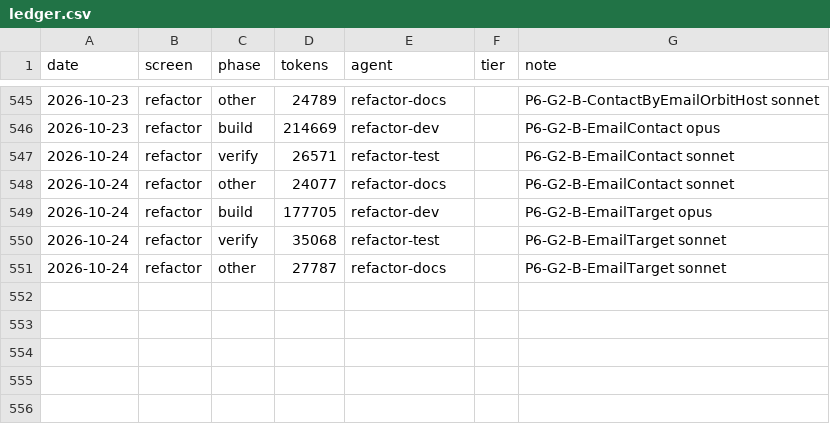
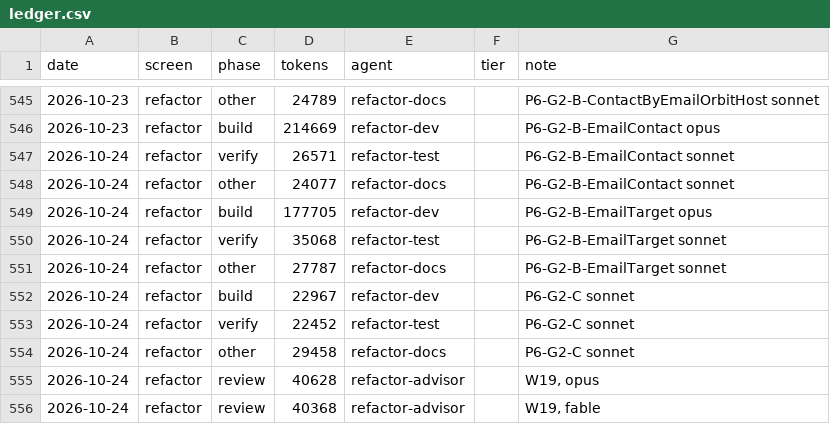
Before and after one commit to Phoenix-DX/connect-new-ui, a CSV file: migration/metrics/ledger.csv, drawn as a sheet; only a part is shown, gaps mark what is left out; the diff names each change by its address in the sheet, - before the commit and + after, or states it on an @@ line.

```diff
--- a/migration/metrics/ledger.csv
+++ b/migration/metrics/ledger.csv
+row 552: 2026-10-24 | refactor | build | 22967 | refactor-dev |  | P6-G2-C sonnet
+row 553: 2026-10-24 | refactor | verify | 22452 | refactor-test |  | P6-G2-C sonnet
+row 554: 2026-10-24 | refactor | other | 29458 | refactor-docs |  | P6-G2-C sonnet
+row 555: 2026-10-24 | refactor | review | 40628 | refactor-advisor |  | W19, opus
+row 556: 2026-10-24 | refactor | review | 40368 | refactor-advisor |  | W19, fable
```
Also changed, not shown: 11 other files.
